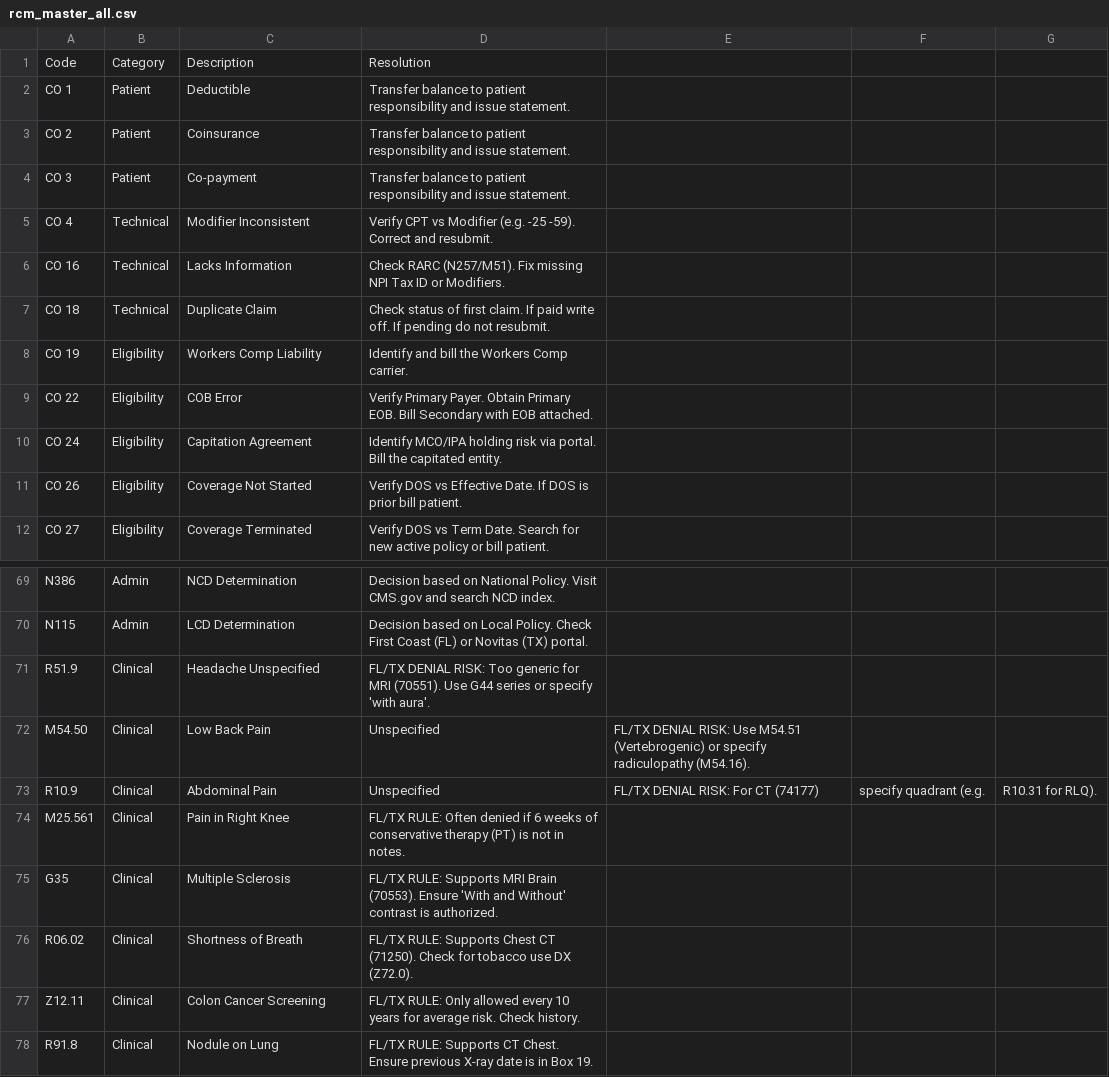
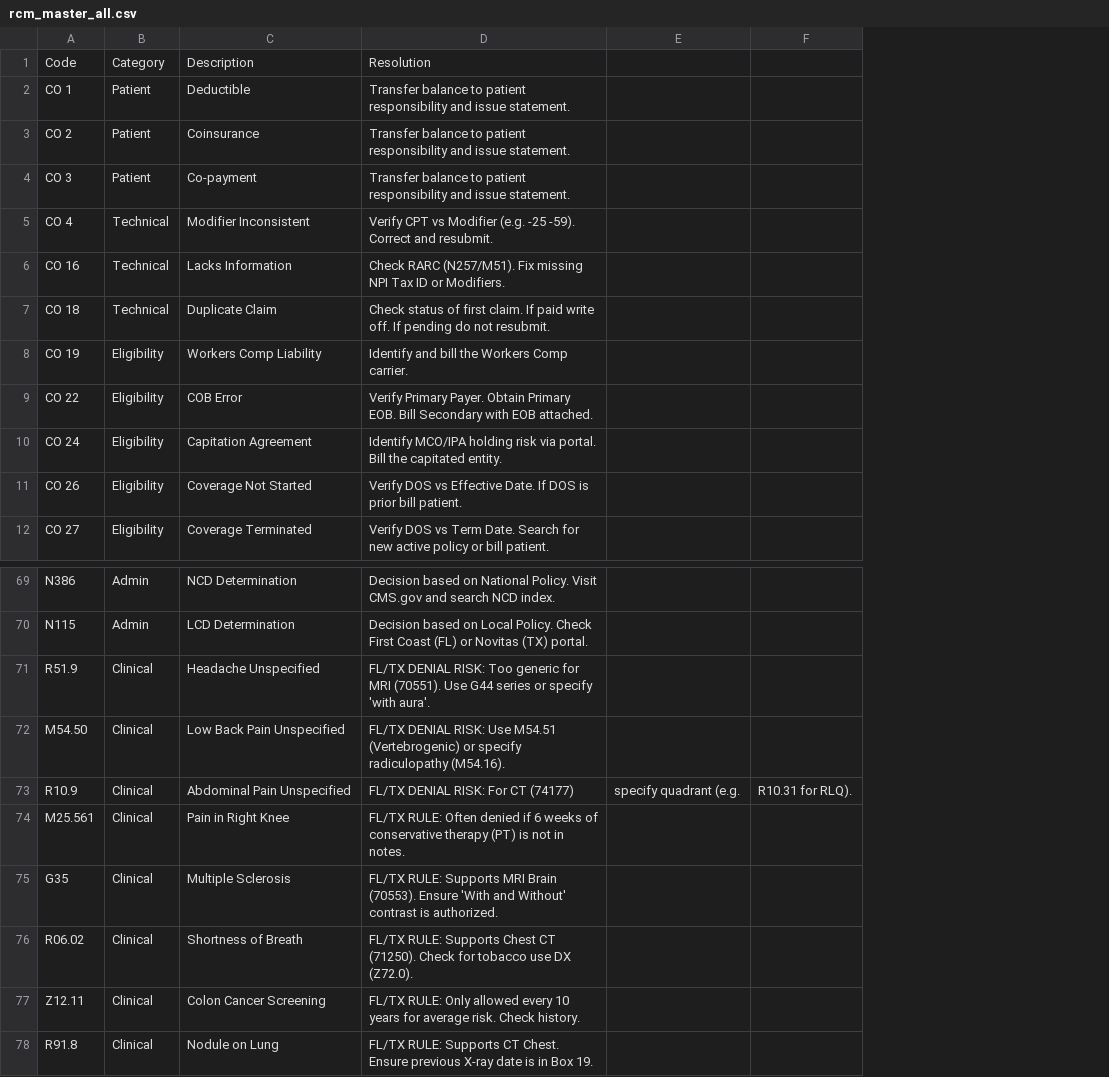
Before and after one commit to abner1986/RCM-Denial-Resolution-Tool, a CSV file: rcm_master_all.csv, drawn as a sheet; only a part is shown, gaps mark what is left out; the diff names each change by its address in the sheet, - before the commit and + after, or states it on an @@ line.

Commit message:
rcm_master_all.csv

```diff
--- a/rcm_master_all.csv
+++ b/rcm_master_all.csv
-column E, rows 72-73: FL/TX DENIAL RISK: Use M54.51 (Vertebrogenic) or specify radiculopathy (M54.16). | FL/TX DENIAL RISK: For CT (74177)
-C72: Low Back Pain
+C72: Low Back Pain Unspecified
-D72: Unspecified
+D72: FL/TX DENIAL RISK: Use M54.51 (Vertebrogenic) or specify radiculopathy (M54.16).
-C73: Abdominal Pain
+C73: Abdominal Pain Unspecified
-D73: Unspecified
+D73: FL/TX DENIAL RISK: For CT (74177)
```
